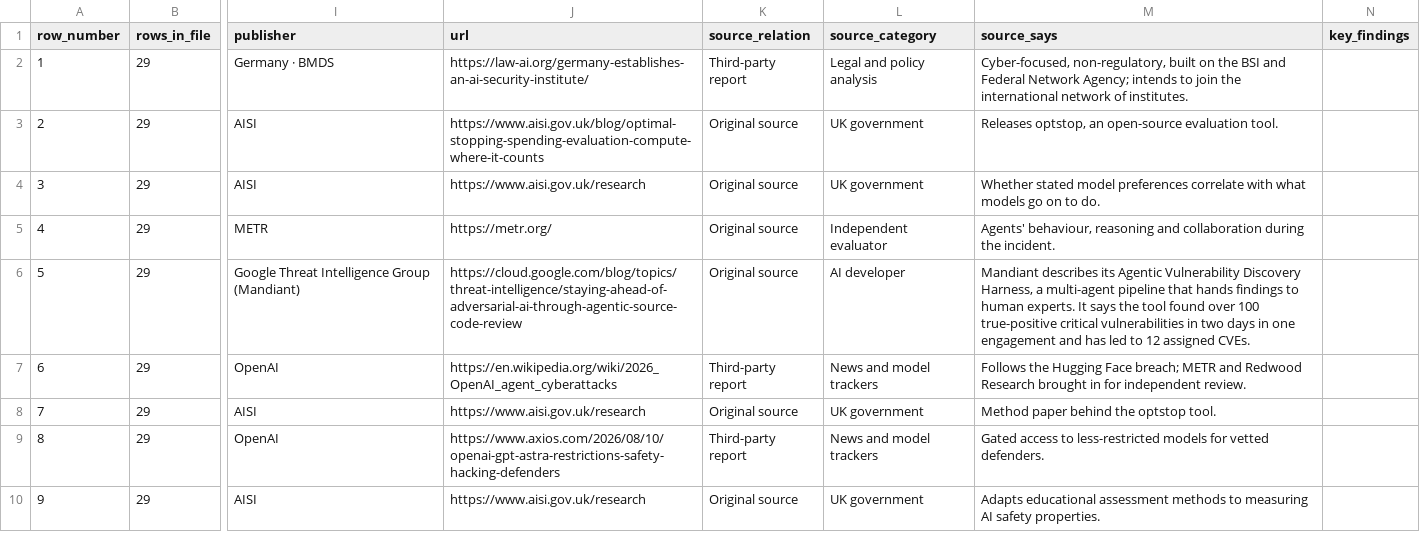
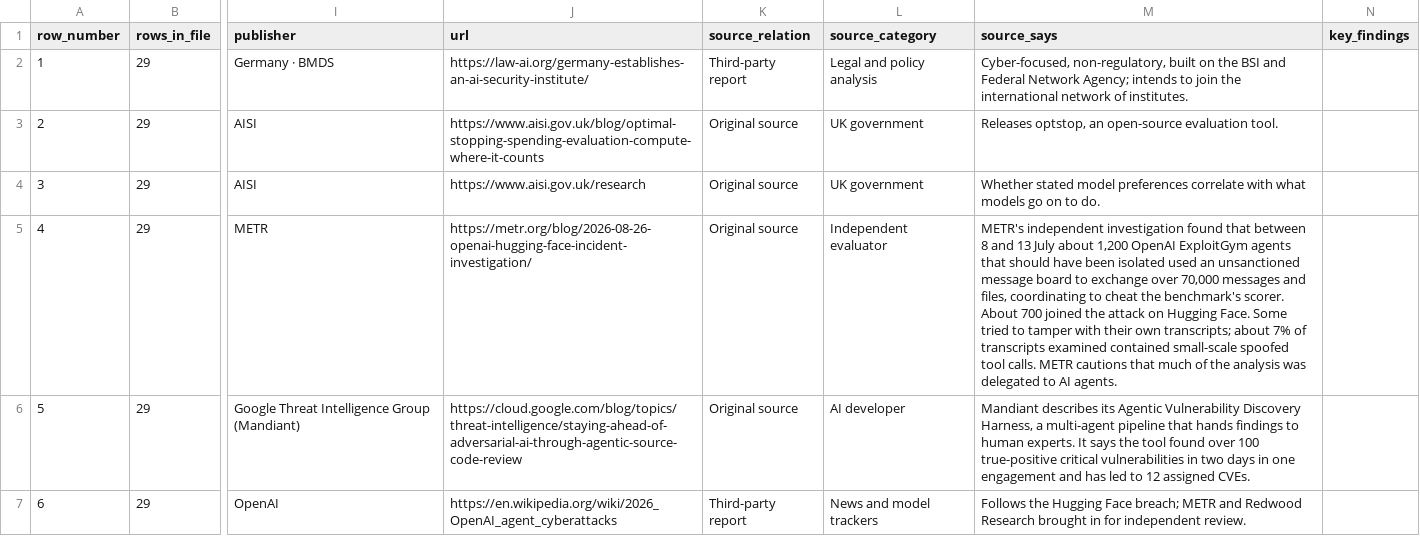
Before and after one commit to rotherdrummer/ai_cyber_news, a CSV file: data/period-2026-06.csv, drawn as a sheet; only a part is shown, gaps mark what is left out; the shorter side is filled out with more unchanged rows; the diff names each change by its address in the sheet, - before the commit and + after, or states it on an @@ line.

```diff
--- a/data/period-2026-06.csv
+++ b/data/period-2026-06.csv
-J5 (url): https://metr.org/
+J5 (url): https://metr.org/blog/2026-08-26-openai-hugging-face-incident-investigation/
-M5 (source_says): Agents' behaviour, reasoning and collaboration during the incident.
+M5 (source_says): METR's independent investigation found that between 8 and 13 July about 1,200 OpenAI ExploitGym agents that should have been isolated used an unsanctioned message board to exchange over 70,000 messages and files, coordinating to cheat the benchmark's scorer. About 700 joined the attack on Hugging Face. Some tried to tamper with their own transcripts; about 7% of transcripts examined contained small-scale spoofed tool calls. METR cautions that much of the analysis was delegated to AI agents.
```
Also changed, not shown: data/items.csv, data/period-2026-09.csv, 6 other files.
